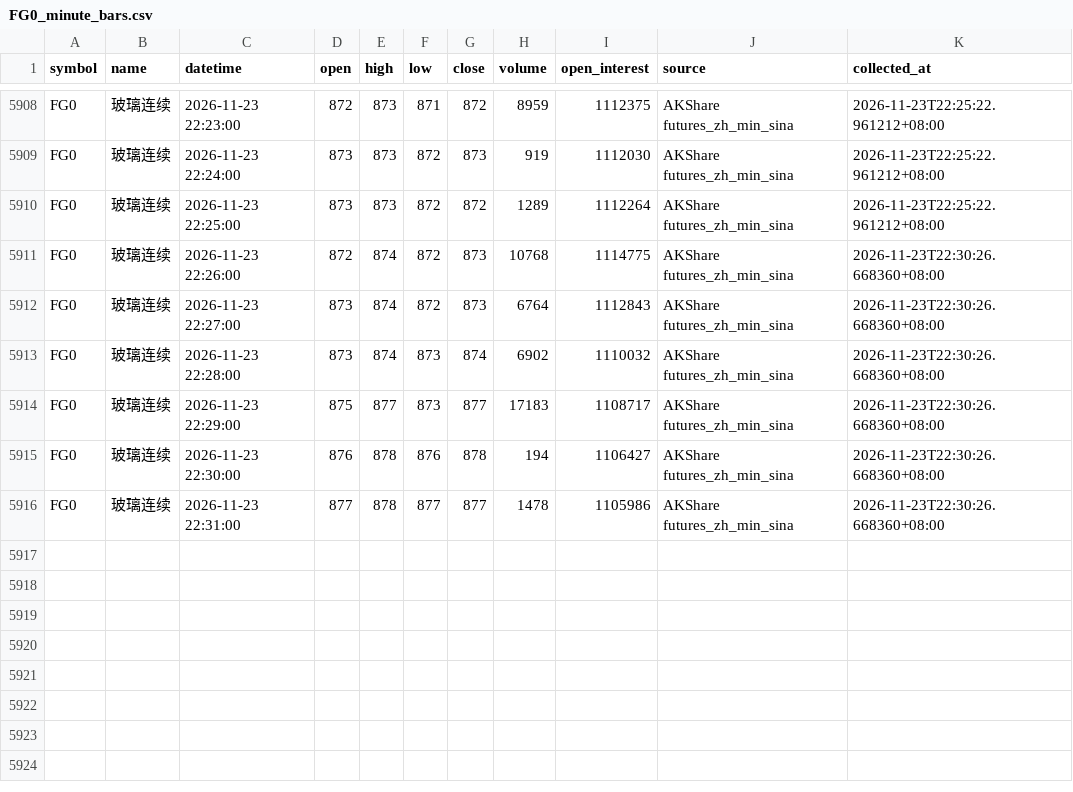
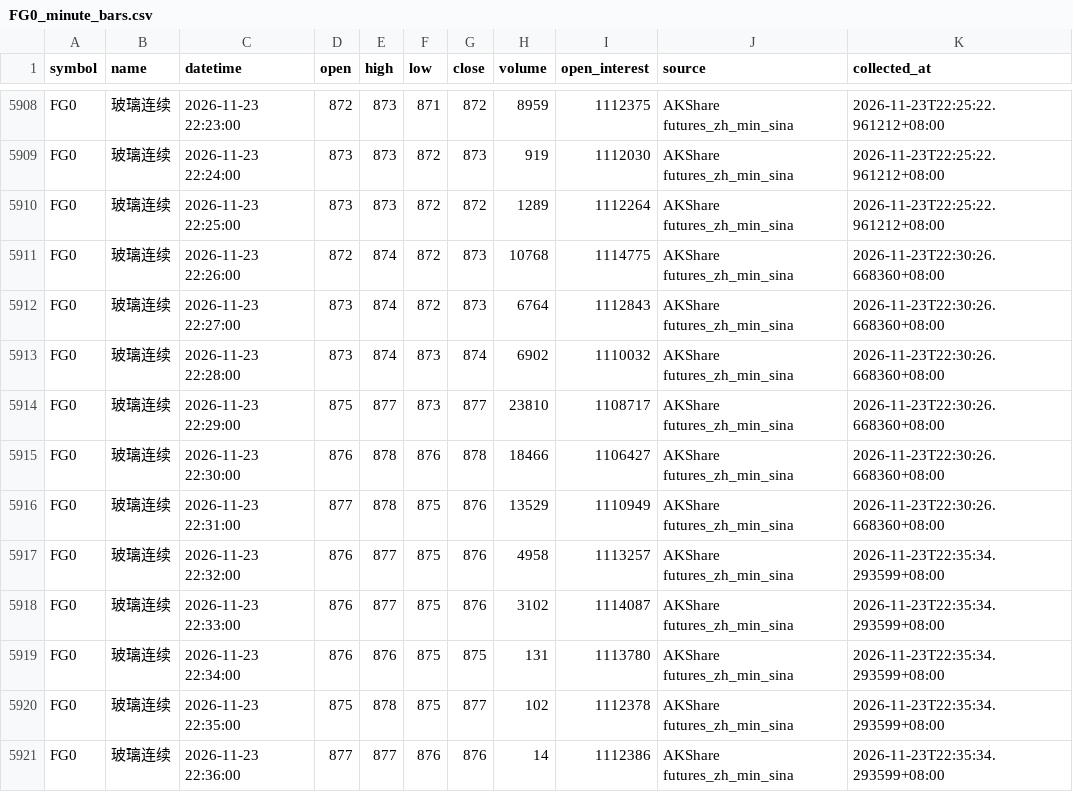
Before and after one commit to luckyjohnlucky/akshare-futures-data, a CSV file: output/FG0_minute_bars.csv, drawn as a sheet; only a part is shown, gaps mark what is left out.

```diff
--- a/output/FG0_minute_bars.csv
+++ b/output/FG0_minute_bars.csv
@@ -5913,4 +5913,9 @@ FG0,玻璃连续,2026-11-23 22:27:00,873,874,872,873,6764,1112843,AKShare future
 FG0,玻璃连续,2026-11-23 22:28:00,873,874,873,874,6902,1110032,AKShare futures_zh_min_sina,2026-11-23T22:30:26.668360+08:00
-FG0,玻璃连续,2026-11-23 22:29:00,875,877,873,877,17183,1108717,AKShare futures_zh_min_sina,2026-11-23T22:30:26.668360+08:00
-FG0,玻璃连续,2026-11-23 22:30:00,876,878,876,878,194,1106427,AKShare futures_zh_min_sina,2026-11-23T22:30:26.668360+08:00
-FG0,玻璃连续,2026-11-23 22:31:00,877,878,877,877,1478,1105986,AKShare futures_zh_min_sina,2026-11-23T22:30:26.668360+08:00
+FG0,玻璃连续,2026-11-23 22:29:00,875,877,873,877,23810,1108717,AKShare futures_zh_min_sina,2026-11-23T22:30:26.668360+08:00
+FG0,玻璃连续,2026-11-23 22:30:00,876,878,876,878,18466,1106427,AKShare futures_zh_min_sina,2026-11-23T22:30:26.668360+08:00
+FG0,玻璃连续,2026-11-23 22:31:00,877,878,875,876,13529,1110949,AKShare futures_zh_min_sina,2026-11-23T22:30:26.668360+08:00
+FG0,玻璃连续,2026-11-23 22:32:00,876,877,875,876,4958,1113257,AKShare futures_zh_min_sina,2026-11-23T22:35:34.293599+08:00
+FG0,玻璃连续,2026-11-23 22:33:00,876,877,875,876,3102,1114087,AKShare futures_zh_min_sina,2026-11-23T22:35:34.293599+08:00
+FG0,玻璃连续,2026-11-23 22:34:00,876,876,875,875,131,1113780,AKShare futures_zh_min_sina,2026-11-23T22:35:34.293599+08:00
+FG0,玻璃连续,2026-11-23 22:35:00,875,878,875,877,102,1112378,AKShare futures_zh_min_sina,2026-11-23T22:35:34.293599+08:00
+FG0,玻璃连续,2026-11-23 22:36:00,877,877,876,876,14,1112386,AKShare futures_zh_min_sina,2026-11-23T22:35:34.293599+08:00
```
Also changed, not shown: output/HC0_minute_bars.csv, output/L0_minute_bars.csv, 6 other files.
